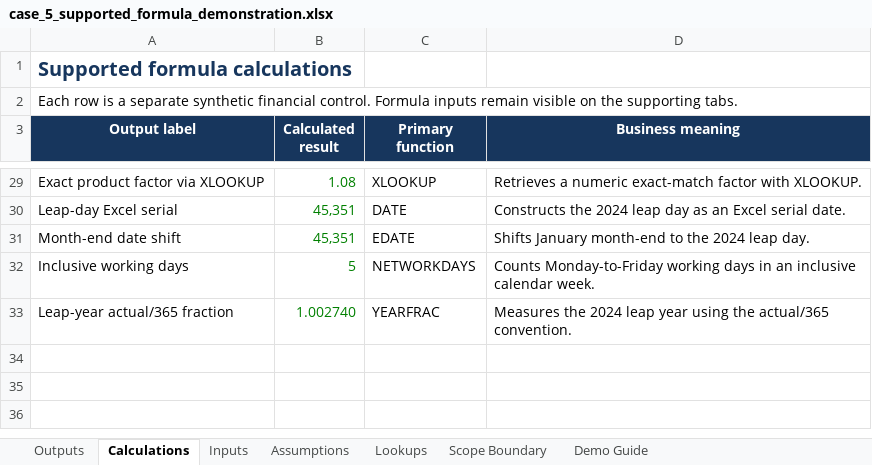
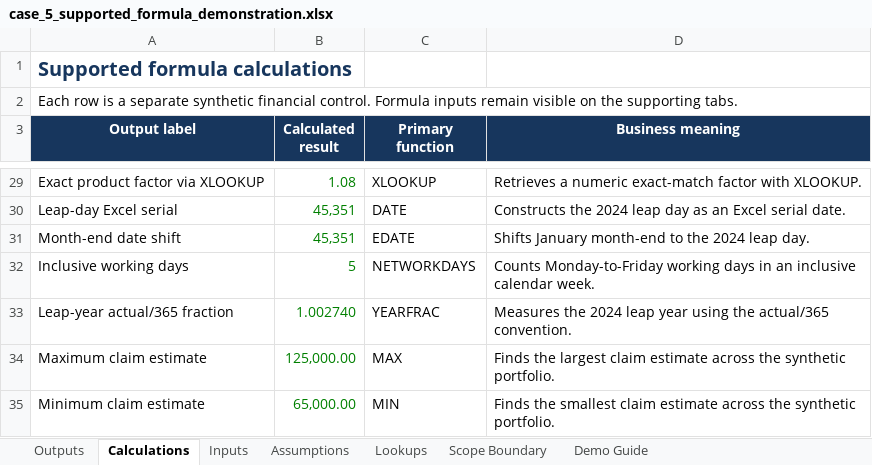
Before and after one commit to ISHUKLA/Excel-Audit-agent, an Excel workbook: demo/workbooks/case_5_supported_formula_demonstration.xlsx, sheet Calculations, drawn as a sheet; only a part is shown, gaps mark what is left out; values as stored, in another font and other column widths than the file's, no borders; the diff names each change by its address in the sheet, - before the commit and + after, or states it on an @@ line.

```diff
--- a/demo/workbooks/case_5_supported_formula_demonstration.xlsx (sheet Calculations)
+++ b/demo/workbooks/case_5_supported_formula_demonstration.xlsx (sheet Calculations)
+row 34: Maximum claim estimate | 125,000.00 | MAX | Finds the largest claim estimate across the synthetic portfolio.
+row 35: Minimum claim estimate | 65,000.00 | MIN | Finds the smallest claim estimate across the synthetic portfolio.
```
Also changed, not shown: sheet Outputs, sheet Inputs, sheet Demo Guide, sheet Assumptions, outputs/ai2_2026_demo_pack_20260824/case_5_supported_formula_demonstration.xlsx, 20 other files.
